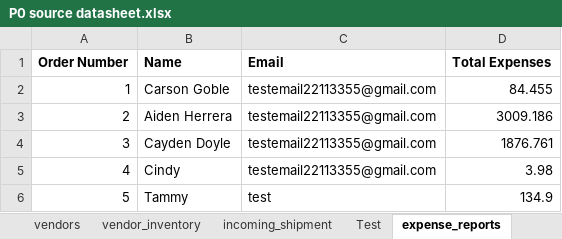
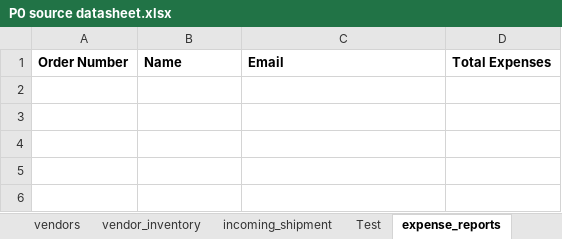
Before and after one commit to 210927-Reston-UiPath/Yu_T_Bradburn_K-P0, an Excel workbook: P0 source datasheet.xlsx, sheet expense_reports, drawn as a sheet; values as stored, in another font and other column widths than the file's, no borders; the diff names each change by its address in the sheet, - before the commit and + after, or states it on an @@ line.

```diff
--- a/P0 source datasheet.xlsx (sheet expense_reports)
+++ b/P0 source datasheet.xlsx (sheet expense_reports)
-row 2: 1 | Carson Goble | testemail22113355@gmail.com | 84.455
-row 3: 2 | Aiden Herrera | testemail22113355@gmail.com | 3009.186
-row 4: 3 | Cayden Doyle | testemail22113355@gmail.com | 1876.761
-row 5: 4 | Cindy | testemail22113355@gmail.com | 3.98
-row 6: 5 | Tammy | test | 134.9
```
Also changed, not shown: sheet out_of_stock, sheet vendor_inventory, sheet clients, 1 other file.
